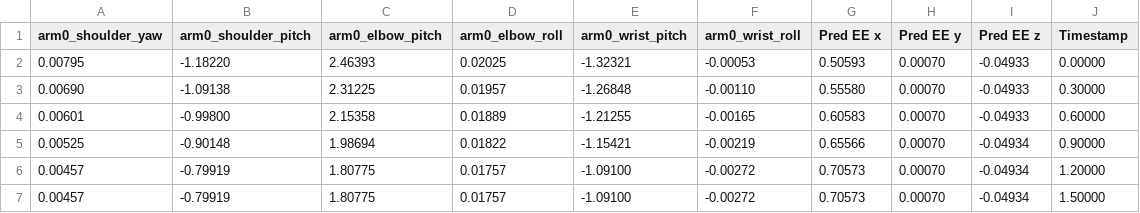
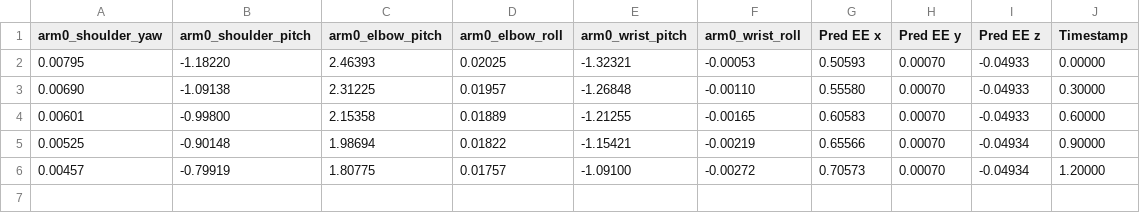
Before and after one commit to UTNuclearRoboticsPublic/closed_chain_affordance, a CSV file: real_robot_data_plots_and_demos/pushing_a_drawer/pred_tf_and_joint_states_data.csv, drawn as a sheet.

Commit message:
remove redundant datapoint in pushing a drawer and update position and error plots

```diff
--- a/real_robot_data_plots_and_demos/pushing_a_drawer/pred_tf_and_joint_states_data.csv
+++ b/real_robot_data_plots_and_demos/pushing_a_drawer/pred_tf_and_joint_states_data.csv
@@ -6,2 +6 @@ arm0_shoulder_yaw,arm0_shoulder_pitch,arm0_elbow_pitch,arm0_elbow_roll,arm0_wris
 0.00457,-0.79919,1.80775,0.01757,-1.09100,-0.00272,0.70573,0.00070,-0.04934,1.20000
-0.00457,-0.79919,1.80775,0.01757,-1.09100,-0.00272,0.70573,0.00070,-0.04934,1.50000
```
Also changed, not shown: 2 other files.
